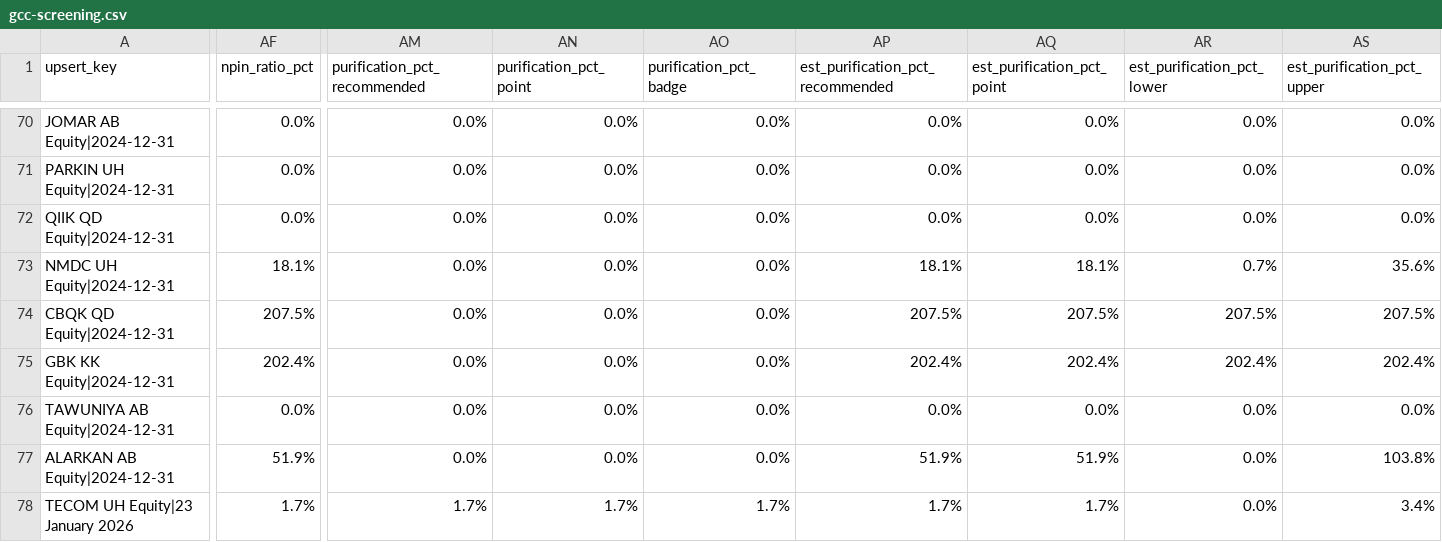
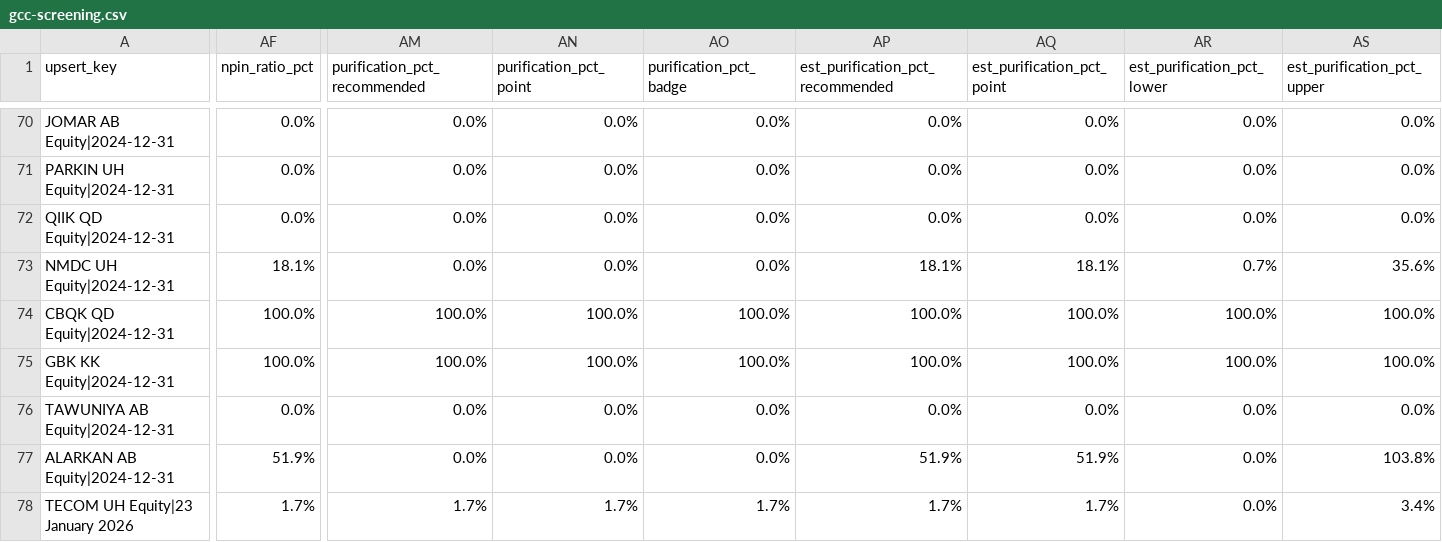
Before and after one commit to malhiss/shariah-compass, a CSV file: public/data/gcc-screening.csv, drawn as a sheet; only a part is shown, gaps mark what is left out; the diff names each change by its address in the sheet, - before the commit and + after, or states it on an @@ line.

```diff
--- a/public/data/gcc-screening.csv
+++ b/public/data/gcc-screening.csv
-AF74 (npin_ratio_pct): 207.5%
+AF74 (npin_ratio_pct): 100.0%
-AM74:AM75 (purification_pct_recommended): 0.0%
+AM74:AM75 (purification_pct_recommended): 100.0%
-AN74:AN75 (purification_pct_point): 0.0%
+AN74:AN75 (purification_pct_point): 100.0%
-AO74:AO75 (purification_pct_badge): 0.0%
+AO74:AO75 (purification_pct_badge): 100.0%
-AP74 (est_purification_pct_recommended): 207.5%
+AP74 (est_purification_pct_recommended): 100.0%
-AQ74 (est_purification_pct_point): 207.5%
+AQ74 (est_purification_pct_point): 100.0%
-AR74 (est_purification_pct_lower): 207.5%
+AR74 (est_purification_pct_lower): 100.0%
-AS74 (est_purification_pct_upper): 207.5%
+AS74 (est_purification_pct_upper): 100.0%
-AF75 (npin_ratio_pct): 202.4%
+AF75 (npin_ratio_pct): 100.0%
-AP75 (est_purification_pct_recommended): 202.4%
+AP75 (est_purification_pct_recommended): 100.0%
-AQ75 (est_purification_pct_point): 202.4%
+AQ75 (est_purification_pct_point): 100.0%
-AR75 (est_purification_pct_lower): 202.4%
+AR75 (est_purification_pct_lower): 100.0%
-AS75 (est_purification_pct_upper): 202.4%
+AS75 (est_purification_pct_upper): 100.0%
```
